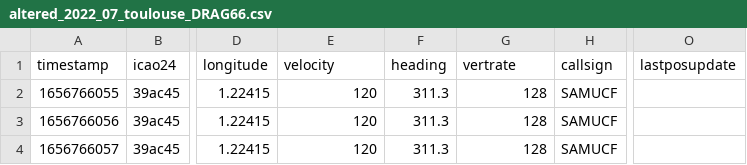
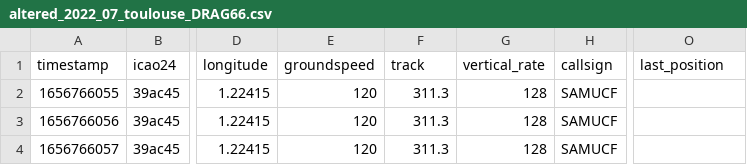
Before and after one commit to DApIA-Project/Recording-Replayer, a CSV file: examples/altered_2022_07_toulouse_DRAG66.csv, drawn as a sheet; only a part is shown, gaps mark what is left out; the diff names each change by its address in the sheet, - before the commit and + after, or states it on an @@ line.

```diff
--- a/examples/altered_2022_07_toulouse_DRAG66.csv
+++ b/examples/altered_2022_07_toulouse_DRAG66.csv
-E1: velocity
+E1: groundspeed
-F1: heading
+F1: track
-G1: vertrate
+G1: vertical_rate
-O1: lastposupdate
+O1: last_position
```
Also changed, not shown: 2 other files.
